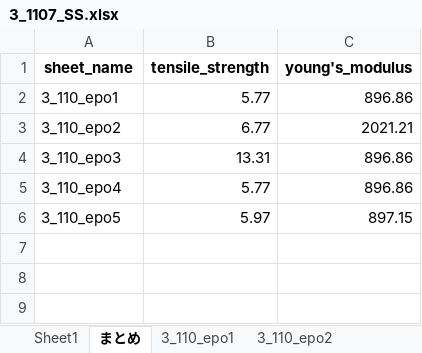
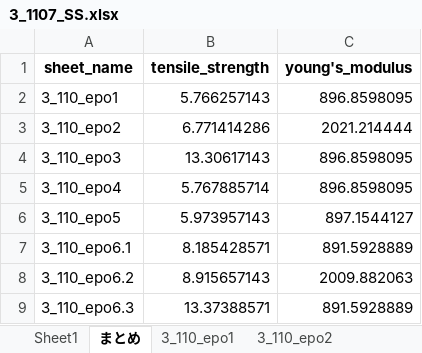
Before and after one commit to jay0423/ansys-management-3dPrinter, an Excel workbook: 3/1107/3_1107_SS.xlsx, sheet まとめ, drawn as a sheet; values as stored, in another font and other column widths than the file's, no borders; the diff names each change by its address in the sheet, - before the commit and + after, or states it on an @@ line.

```diff
--- a/3/1107/3_1107_SS.xlsx (sheet まとめ)
+++ b/3/1107/3_1107_SS.xlsx (sheet まとめ)
-B2 (tensile_strength): 5.77
+B2 (tensile_strength): 5.766257143
-C2 (young's_modulus): 896.86
+C2 (young's_modulus): 896.8598095
-B3 (tensile_strength): 6.77
+B3 (tensile_strength): 6.771414286
-C3 (young's_modulus): 2021.21
+C3 (young's_modulus): 2021.214444
-B4 (tensile_strength): 13.31
+B4 (tensile_strength): 13.30617143
-C4:C5 (young's_modulus): 896.86
+C4:C5 (young's_modulus): 896.8598095
-B5 (tensile_strength): 5.77
+B5 (tensile_strength): 5.767885714
-B6 (tensile_strength): 5.97
+B6 (tensile_strength): 5.973957143
-C6 (young's_modulus): 897.15
+C6 (young's_modulus): 897.1544127
+row 7: 3_110_epo6.1 | 8.185428571 | 891.5928889
+row 8: 3_110_epo6.2 | 8.915657143 | 2009.882063
+row 9: 3_110_epo6.3 | 13.37388571 | 891.5928889
```
Also changed, not shown: other sheet tabs, charts or pictures, 3 other files.
